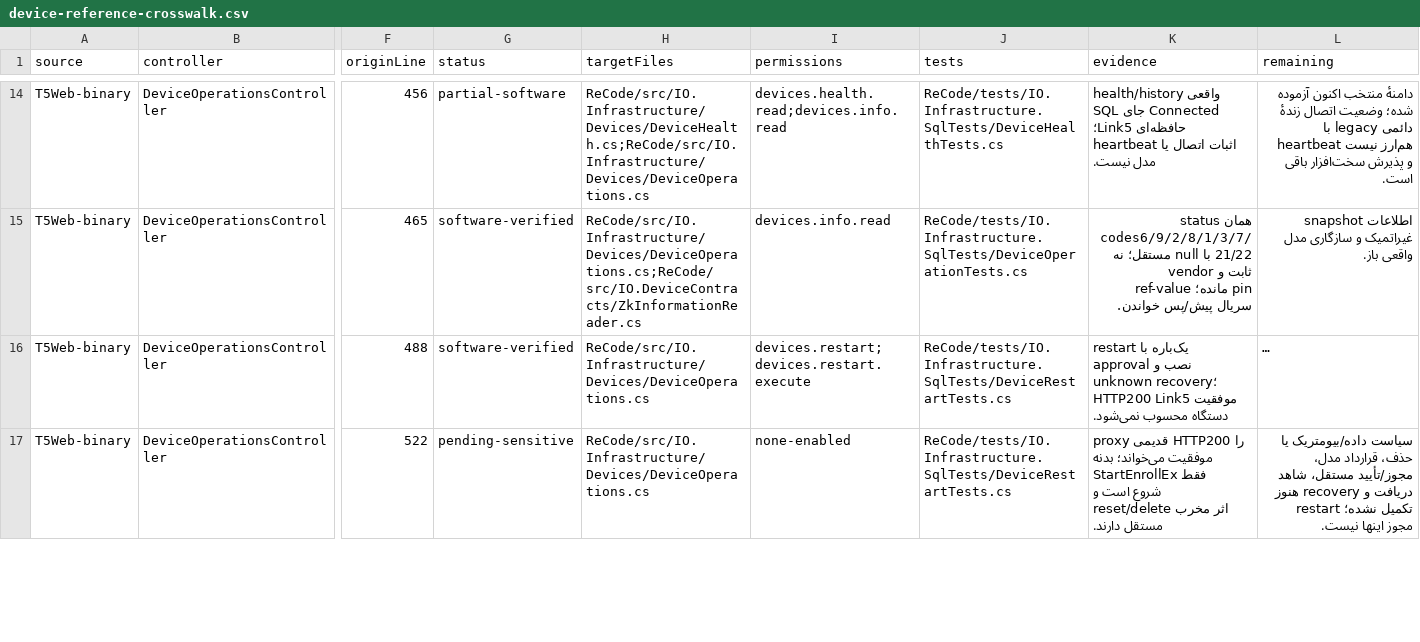
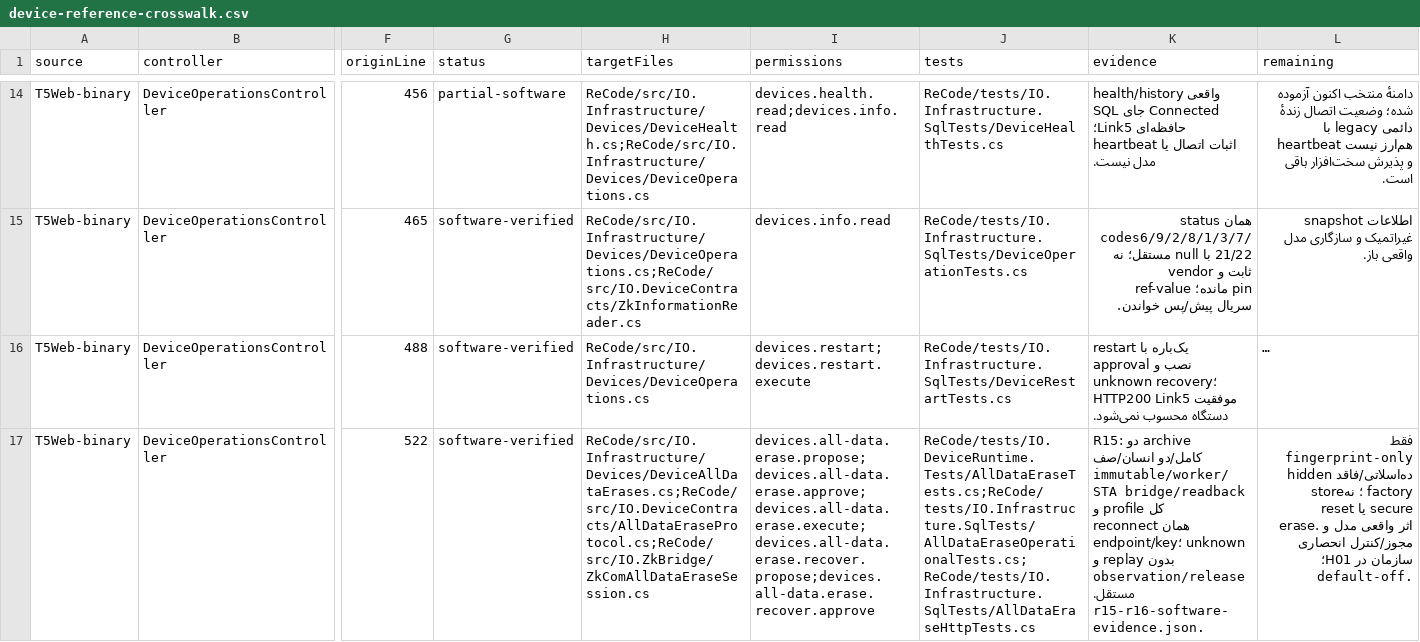
Before and after one commit to alirezarahimy-code/IO, a CSV file: ReCode/docs/part-03/device-reference-crosswalk.csv, drawn as a sheet; only a part is shown, gaps mark what is left out; long unchanged cells end in …; the diff covers the shown part only; the diff names each change by its address in the sheet, - before the commit and + after, or states it on an @@ line.

Commit message:
Record verified R15 and explicit R16 support disposition, preserve open physical H01 acceptance
Co-authored-by: arena-agent <297053741+arena-agent@users.noreply.github.com>

```diff
--- a/ReCode/docs/part-03/device-reference-crosswalk.csv
+++ b/ReCode/docs/part-03/device-reference-crosswalk.csv
-G17 (status): pending-sensitive
+G17 (status): software-verified
-H17 (targetFiles): ReCode/src/IO.Infrastructure/Devices/DeviceOperations.cs
+H17 (targetFiles): ReCode/src/IO.Infrastructure/Devices/DeviceAllDataErases.cs;ReCode/src/IO.DeviceContracts/AllDataEraseProtocol.cs;ReCode/src/IO.ZkBridge/ZkComAllDataEraseSession.cs
-I17 (permissions): none-enabled
+I17 (permissions): devices.all-data.erase.propose;devices.all-data.erase.approve;devices.all-data.erase.execute;devices.all-data.erase.recover.propose;devices.all-data.erase.recover.approve
-J17 (tests): ReCode/tests/IO.Infrastructure.SqlTests/DeviceRestartTests.cs
+J17 (tests): ReCode/tests/IO.DeviceRuntime.Tests/AllDataEraseTests.cs;ReCode/tests/IO.Infrastructure.SqlTests/AllDataEraseOperationalTests.cs;ReCode/tests/IO.Infrastructure.SqlTests/AllDataEraseHttpTests.cs
-K17 (evidence): proxy قدیمی HTTP200 را موفقیت می‌خواند؛ بدنه StartEnrollEx فقط شروع است و reset/delete اثر مخرب مستقل دارند.
+K17 (evidence): R15: دو archive کامل/دو انسان/صف immutable/worker/STA bridge/readback کل profile و reconnect همان endpoint/key؛ unknown بدون replay و observation/release مستقل. r15-r16-software-evidence.json.
-L17 (remaining): سیاست داده/بیومتریک یا حذف، قرارداد مدل، مجوز/تأیید مستقل، شاهد دریافت و recovery هنوز تکمیل نشده؛ restart مجوز اینها نیست.
+L17 (remaining): فقط fingerprint-only ده‌اسلاتی/فاقد hidden store؛ نه factory reset یا secure erase. اثر واقعی مدل و مجوز/کنترل انحصاری سازمان در H01؛ default-off.
```
Also changed, not shown: 9 edited cells elsewhere in this file, 12 other files.
